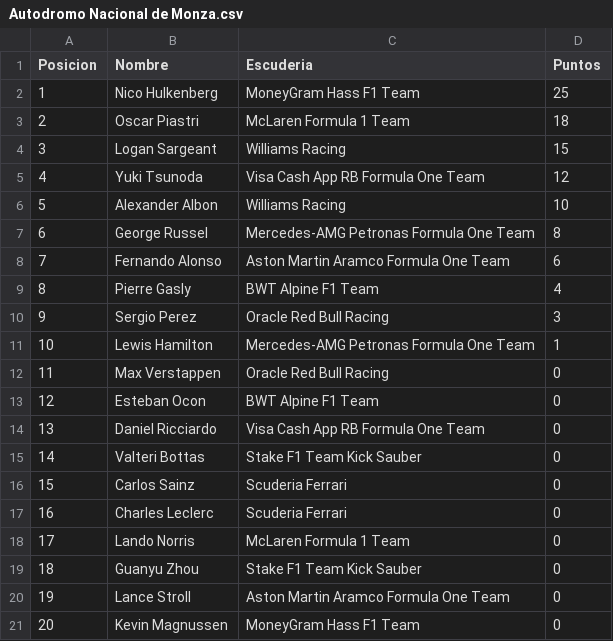
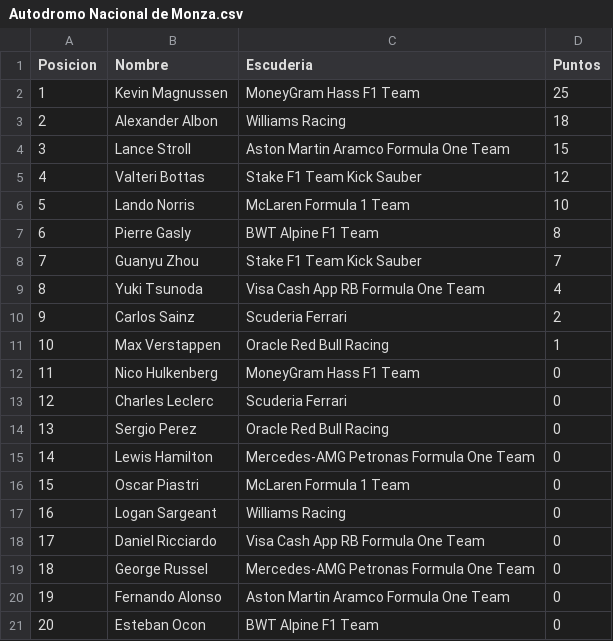
Before and after one commit to JMorenoPicon/ProjectF1, a CSV file: src/Recursos/ResultadoCarreras/Autodromo Nacional de Monza.csv, drawn as a sheet.

```diff
--- a/src/Recursos/ResultadoCarreras/Autodromo Nacional de Monza.csv
+++ b/src/Recursos/ResultadoCarreras/Autodromo Nacional de Monza.csv
@@ -1,21 +1,21 @@
 Posicion;Nombre;Escuderia;Puntos
-1;Nico Hulkenberg;MoneyGram Hass F1 Team;25
-2;Oscar Piastri;McLaren Formula 1 Team;18
-3;Logan Sargeant;Williams Racing;15
-4;Yuki Tsunoda;Visa Cash App RB Formula One Team;12
-5;Alexander Albon;Williams Racing;10
-6;George Russel;Mercedes-AMG Petronas Formula One Team;8
-7;Fernando Alonso;Aston Martin Aramco Formula One Team;6
-8;Pierre Gasly;BWT Alpine F1 Team;4
-9;Sergio Perez;Oracle Red Bull Racing;3
-10;Lewis Hamilton;Mercedes-AMG Petronas Formula One Team;1
-11;Max Verstappen;Oracle Red Bull Racing;0
-12;Esteban Ocon;BWT Alpine F1 Team;0
-13;Daniel Ricciardo;Visa Cash App RB Formula One Team;0
-14;Valteri Bottas;Stake F1 Team Kick Sauber;0
-15;Carlos Sainz;Scuderia Ferrari;0
-16;Charles Leclerc;Scuderia Ferrari;0
-17;Lando Norris;McLaren Formula 1 Team;0
-18;Guanyu Zhou;Stake F1 Team Kick Sauber;0
-19;Lance Stroll;Aston Martin Aramco Formula One Team;0
-20;Kevin Magnussen;MoneyGram Hass F1 Team;0
+1;Kevin Magnussen;MoneyGram Hass F1 Team;25
+2;Alexander Albon;Williams Racing;18
+3;Lance Stroll;Aston Martin Aramco Formula One Team;15
+4;Valteri Bottas;Stake F1 Team Kick Sauber;12
+5;Lando Norris;McLaren Formula 1 Team;10
+6;Pierre Gasly;BWT Alpine F1 Team;8
+7;Guanyu Zhou;Stake F1 Team Kick Sauber;7
+8;Yuki Tsunoda;Visa Cash App RB Formula One Team;4
+9;Carlos Sainz;Scuderia Ferrari;2
+10;Max Verstappen;Oracle Red Bull Racing;1
+11;Nico Hulkenberg;MoneyGram Hass F1 Team;0
+12;Charles Leclerc;Scuderia Ferrari;0
+13;Sergio Perez;Oracle Red Bull Racing;0
+14;Lewis Hamilton;Mercedes-AMG Petronas Formula One Team;0
+15;Oscar Piastri;McLaren Formula 1 Team;0
+16;Logan Sargeant;Williams Racing;0
+17;Daniel Ricciardo;Visa Cash App RB Formula One Team;0
+18;George Russel;Mercedes-AMG Petronas Formula One Team;0
+19;Fernando Alonso;Aston Martin Aramco Formula One Team;0
+20;Esteban Ocon;BWT Alpine F1 Team;0
```
Also changed, not shown: src/Recursos/ResultadoCarreras/Autodromo Enzo e Dino Ferrari.csv, src/Recursos/ResultadoCarreras/Autodromo Hermanos Rodriguez.csv, 49 other files.
